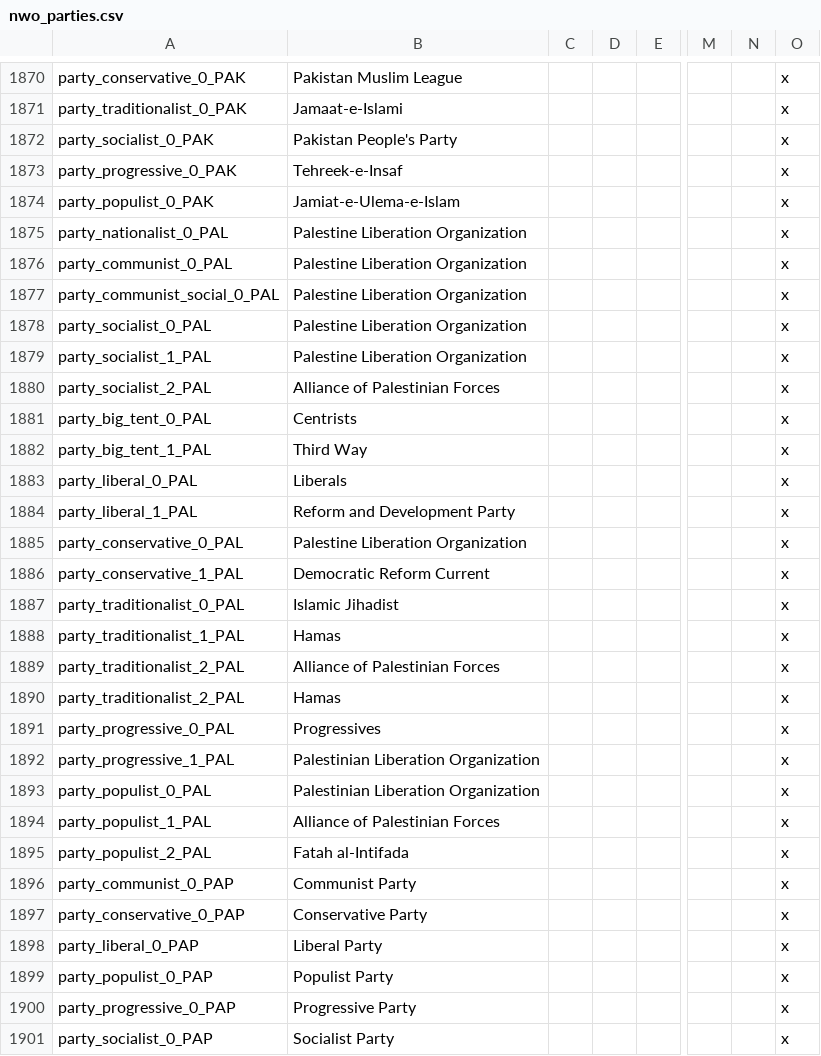
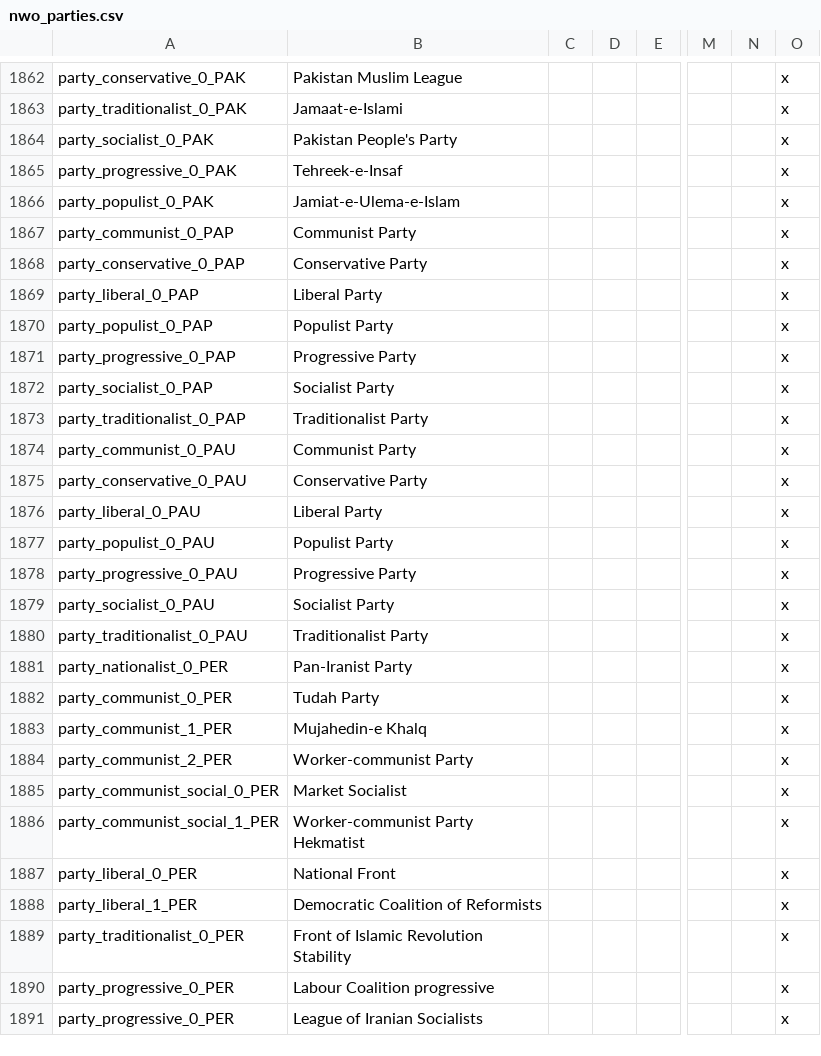
Before and after one commit to settintotrieste/Victoria-2-Cold-War-Enhancement-Mod-CWE, a CSV file: CWE/localisation/nwo_parties.csv, drawn as a sheet; only a part is shown, gaps mark what is left out; the shorter side is filled out with more unchanged rows; rows hold the shown columns only; the diff covers the shown part only; the diff names each change by its address in the sheet, - before the commit and + after, or states it on an @@ line.

Commit message:
Palestine (#907)

```diff
--- a/CWE/localisation/nwo_parties.csv
+++ b/CWE/localisation/nwo_parties.csv
-row 1875: party_nationalist_0_PAL | Palestine Liberation Organization |  |  |  |  |  | x
-row 1876: party_communist_0_PAL | Palestine Liberation Organization |  |  |  |  |  | x
-row 1877: party_communist_social_0_PAL | Palestine Liberation Organization |  |  |  |  |  | x
-row 1878: party_socialist_0_PAL | Palestine Liberation Organization |  |  |  |  |  | x
-row 1879: party_socialist_1_PAL | Palestine Liberation Organization |  |  |  |  |  | x
-row 1880: party_socialist_2_PAL | Alliance of Palestinian Forces |  |  |  |  |  | x
-row 1881: party_big_tent_0_PAL | Centrists |  |  |  |  |  | x
-row 1882: party_big_tent_1_PAL | Third Way |  |  |  |  |  | x
-row 1883: party_liberal_0_PAL | Liberals |  |  |  |  |  | x
-row 1884: party_liberal_1_PAL | Reform and Development Party |  |  |  |  |  | x
-row 1885: party_conservative_0_PAL | Palestine Liberation Organization |  |  |  |  |  | x
-row 1886: party_conservative_1_PAL | Democratic Reform Current |  |  |  |  |  | x
-row 1887: party_traditionalist_0_PAL | Islamic Jihadist |  |  |  |  |  | x
-row 1888: party_traditionalist_1_PAL | Hamas |  |  |  |  |  | x
-row 1889: party_traditionalist_2_PAL | Alliance of Palestinian Forces |  |  |  |  |  | x
-row 1890: party_traditionalist_2_PAL | Hamas |  |  |  |  |  | x
-row 1891: party_progressive_0_PAL | Progressives |  |  |  |  |  | x
-row 1892: party_progressive_1_PAL | Palestinian Liberation Organization |  |  |  |  |  | x
-row 1893: party_populist_0_PAL | Palestinian Liberation Organization |  |  |  |  |  | x
-row 1894: party_populist_1_PAL | Alliance of Palestinian Forces |  |  |  |  |  | x
-row 1895: party_populist_2_PAL | Fatah al-Intifada |  |  |  |  |  | x
```
Also changed, not shown: 8 removed rows elsewhere in this file, 2 other files.
